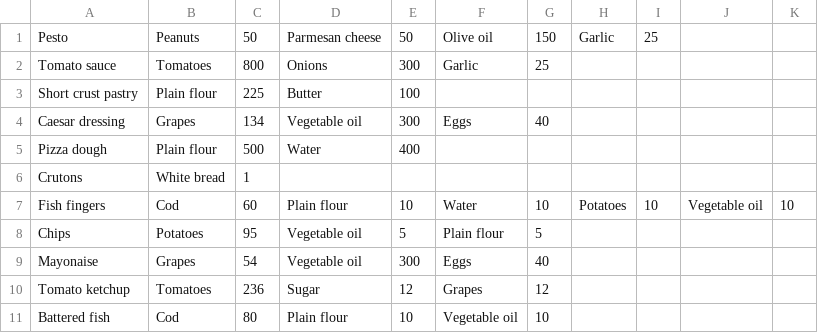
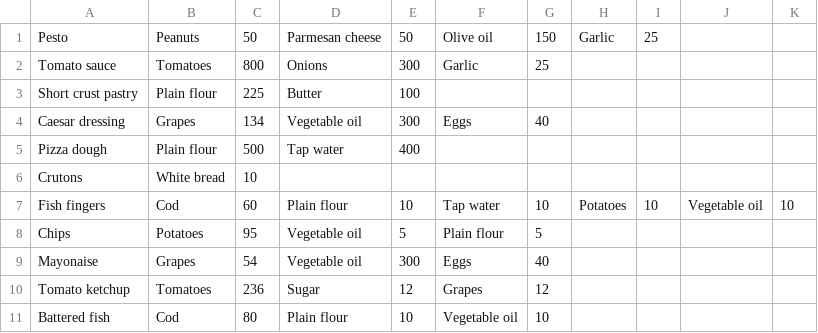
Before and after one commit to freddieline/image-library, a CSV file: storage/Food_products.csv, drawn as a sheet.

```diff
--- a/storage/Food_products.csv
+++ b/storage/Food_products.csv
@@ -4,5 +4,5 @@ Short crust pastry,Plain flour,225,Butter,100,,,,,,
 Caesar dressing,Grapes,134,Vegetable oil,300,Eggs,40,,,,
-Pizza dough,Plain flour,500,Water,400,,,,,,
-Crutons,White bread,1,,,,,,,,
-Fish fingers,Cod,60,Plain flour,10,Water,10,Potatoes,10,Vegetable oil,10
+Pizza dough,Plain flour,500,Tap water,400,,,,,,
+Crutons,White bread,10,,,,,,,,
+Fish fingers,Cod,60,Plain flour,10,Tap water,10,Potatoes,10,Vegetable oil,10
 Chips,Potatoes,95,Vegetable oil,5,Plain flour,5,,,,
```
Also changed, not shown: storage/Food_ingredients.csv, storage/Food_sources.csv, 10 other files.
